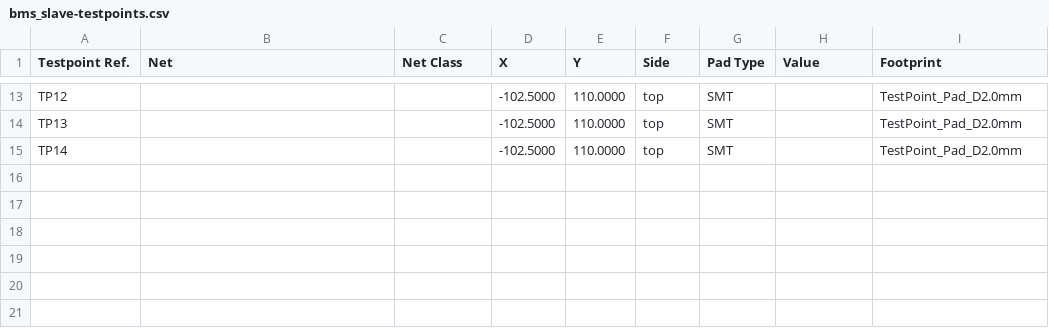
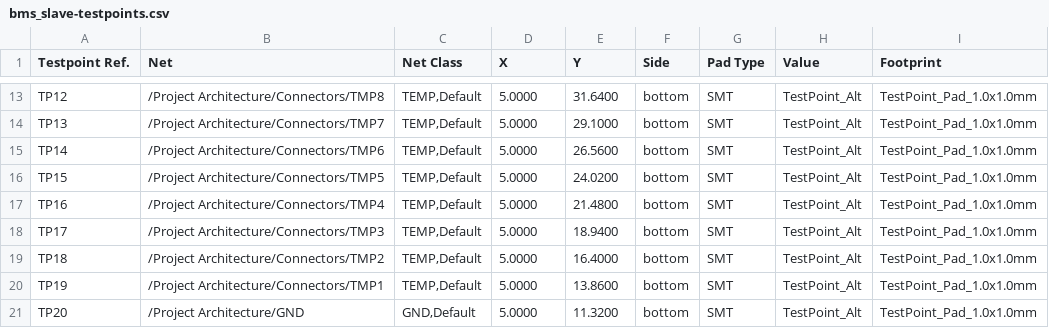
Before and after one commit to BDMPowertrain/bms_slave, a CSV file: Testing/Testpoints/bms_slave-testpoints.csv, drawn as a sheet; only a part is shown, gaps mark what is left out; the diff covers the shown part only; the diff names each change by its address in the sheet, - before the commit and + after, or states it on an @@ line.

```diff
--- a/Testing/Testpoints/bms_slave-testpoints.csv
+++ b/Testing/Testpoints/bms_slave-testpoints.csv
-B13 (Net): (empty)
+B13 (Net): /Project Architecture/Connectors/TMP8
-C13:C15 (Net Class): (empty)
+C13:C15 (Net Class): TEMP,Default
-D13:D15 (X): -102.5000
+D13:D15 (X): 5.0000
-E13 (Y): 110.0000
+E13 (Y): 31.6400
-F13:F15 (Side): top
+F13:F15 (Side): bottom
-H13:H15 (Value): (empty)
+H13:H15 (Value): TestPoint_Alt
-I13:I15 (Footprint): TestPoint_Pad_D2.0mm
+I13:I15 (Footprint): TestPoint_Pad_1.0x1.0mm
-B14 (Net): (empty)
+B14 (Net): /Project Architecture/Connectors/TMP7
-E14 (Y): 110.0000
+E14 (Y): 29.1000
-B15 (Net): (empty)
+B15 (Net): /Project Architecture/Connectors/TMP6
-E15 (Y): 110.0000
+E15 (Y): 26.5600
+row 16: TP15 | /Project Architecture/Connectors/TMP5 | TEMP,Default | 5.0000 | 24.0200 | bottom | SMT | TestPoint_Alt | TestPoint_Pad_1.0x1.0mm
+row 17: TP16 | /Project Architecture/Connectors/TMP4 | TEMP,Default | 5.0000 | 21.4800 | bottom | SMT | TestPoint_Alt | TestPoint_Pad_1.0x1.0mm
+row 18: TP17 | /Project Architecture/Connectors/TMP3 | TEMP,Default | 5.0000 | 18.9400 | bottom | SMT | TestPoint_Alt | TestPoint_Pad_1.0x1.0mm
+row 19: TP18 | /Project Architecture/Connectors/TMP2 | TEMP,Default | 5.0000 | 16.4000 | bottom | SMT | TestPoint_Alt | TestPoint_Pad_1.0x1.0mm
+row 20: TP19 | /Project Architecture/Connectors/TMP1 | TEMP,Default | 5.0000 | 13.8600 | bottom | SMT | TestPoint_Alt | TestPoint_Pad_1.0x1.0mm
+row 21: TP20 | /Project Architecture/GND | GND,Default | 5.0000 | 11.3200 | bottom | SMT | TestPoint_Alt | TestPoint_Pad_1.0x1.0mm
```
Also changed, not shown: 77 edited cells elsewhere in this file, Manufacturing/Assembly/bms_slave-CPL.csv, Manufacturing/Assembly/bms_slave-bom.csv, 34 other files.
